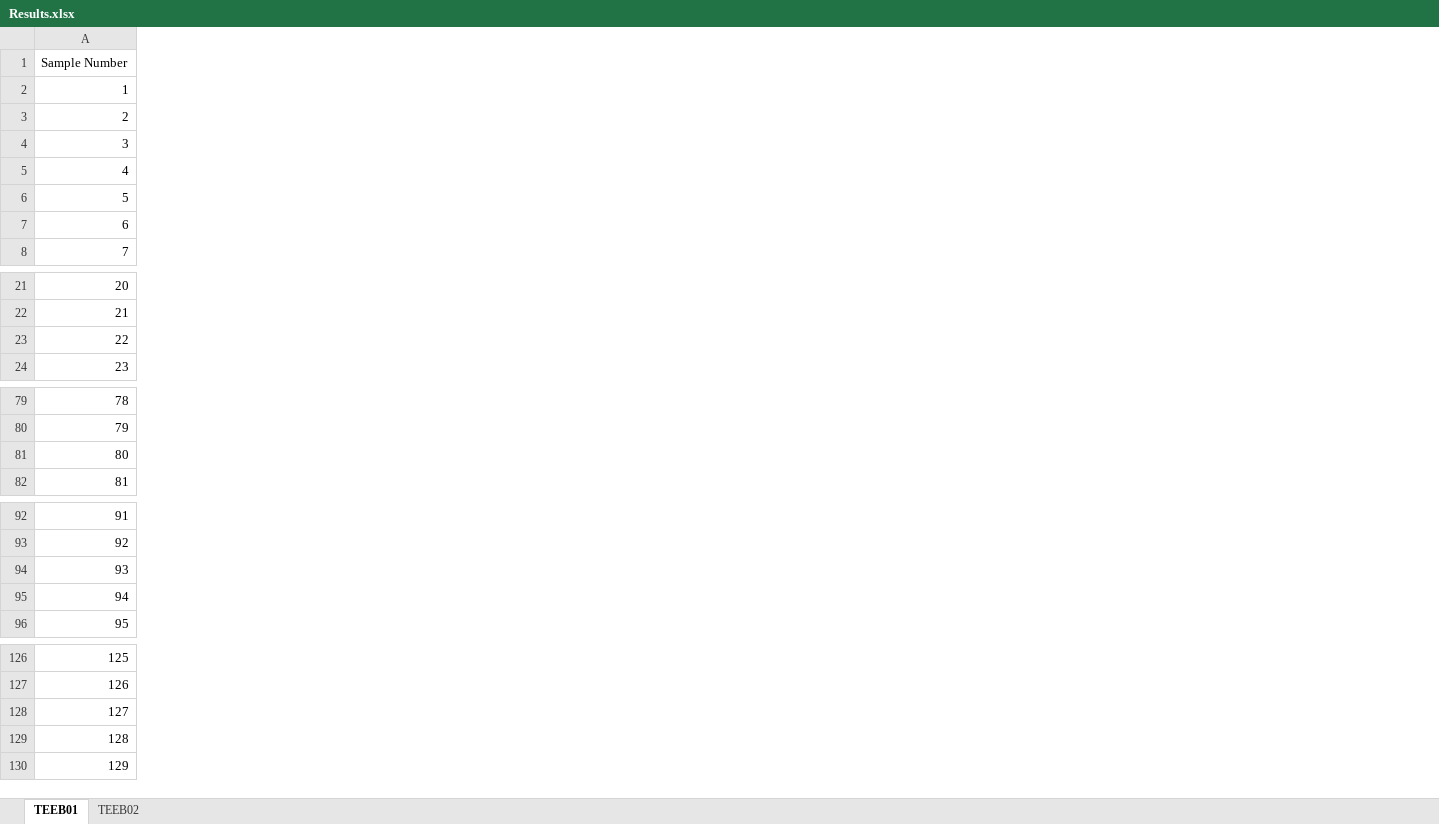
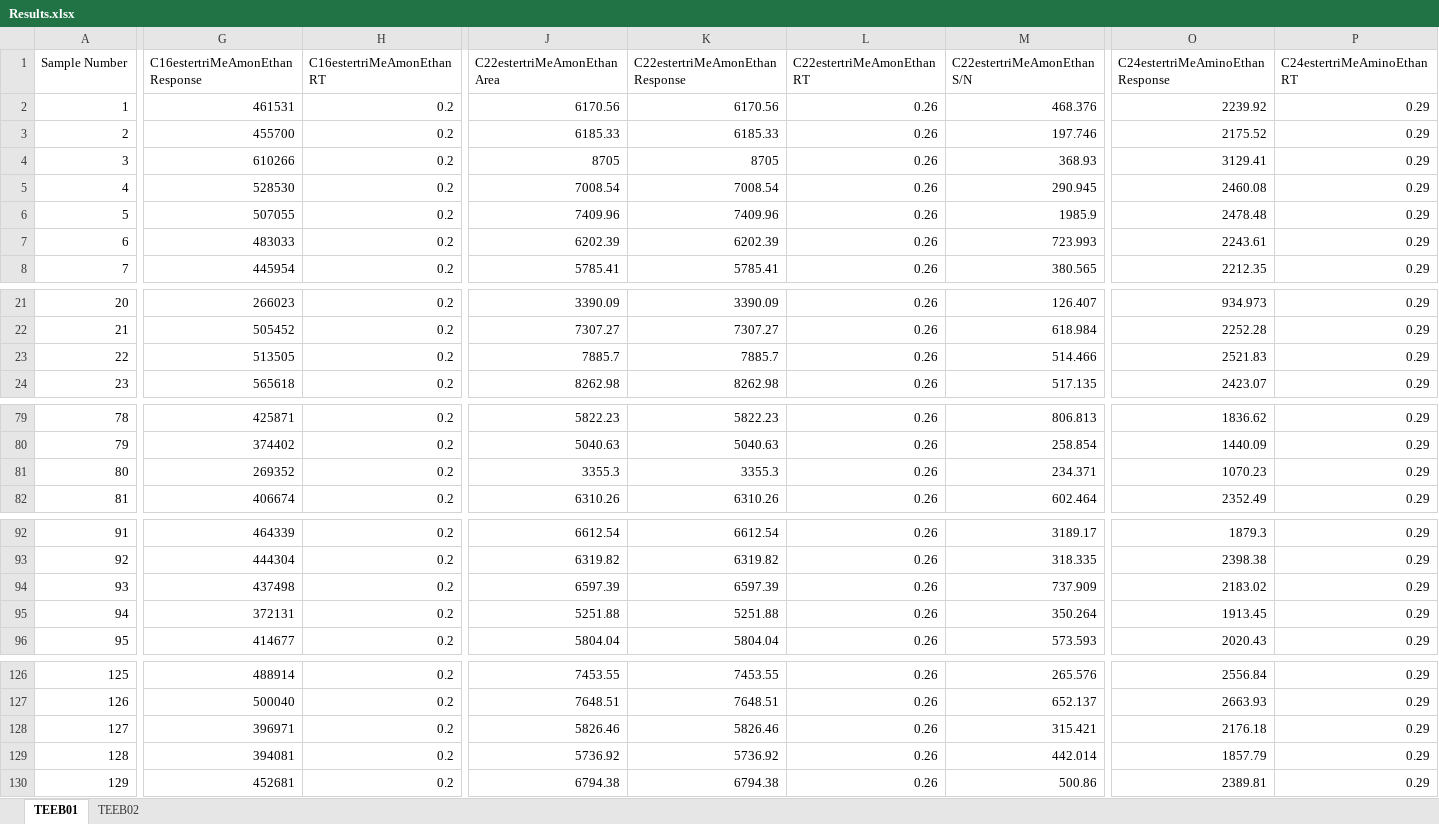
Before and after one commit to jiheneoueslati/Stage_Apteeus, an Excel workbook: extraction/Results.xlsx, sheet TEEB01, drawn as a sheet; only a part is shown, gaps mark what is left out; values as stored, in another font and other column widths than the file's, no borders; conditional formats not drawn; the diff covers the shown part only; the diff names each change by its address in the sheet, - before the commit and + after, or states it on an @@ line.

Commit message:
Extraction+ Correspondance

```diff
--- a/extraction/Results.xlsx (sheet TEEB01)
+++ b/extraction/Results.xlsx (sheet TEEB01)
+column G (C16estertriMeAmonEthan Response), rows 2-8: 461531 | 455700 | 610266 | 528530 | 507055 | 483033 | 445954; rows 21-24: 266023 | 505452 | 513505 | 565618; rows 79-82: 425871 | 374402 | 269352 | 406674; rows 92-96: 464339 | 444304 | 437498 | 372131 | 414677; rows 126-130: 488914 | 500040 | 396971 | 394081 | 452681
+column H (C16estertriMeAmonEthan RT), rows 2-8: all 0.2; rows 21-24: all 0.2; rows 79-82: all 0.2; rows 92-96: all 0.2; rows 126-130: all 0.2
+column J (C22estertriMeAmonEthan Area), rows 2-8: 6170.56 | 6185.33 | 8705 | 7008.54 | 7409.96 | 6202.39 | 5785.41; rows 21-24: 3390.09 | 7307.27 | 7885.7 | 8262.98; rows 79-82: 5822.23 | 5040.63 | 3355.3 | 6310.26; rows 92-96: 6612.54 | 6319.82 | 6597.39 | 5251.88 | 5804.04; rows 126-130: 7453.55 | 7648.51 | 5826.46 | 5736.92 | 6794.38
+column K (C22estertriMeAmonEthan Response), rows 2-8: 6170.56 | 6185.33 | 8705 | 7008.54 | 7409.96 | 6202.39 | 5785.41; rows 21-24: 3390.09 | 7307.27 | 7885.7 | 8262.98; rows 79-82: 5822.23 | 5040.63 | 3355.3 | 6310.26; rows 92-96: 6612.54 | 6319.82 | 6597.39 | 5251.88 | 5804.04; rows 126-130: 7453.55 | 7648.51 | 5826.46 | 5736.92 | 6794.38
+column L (C22estertriMeAmonEthan RT), rows 2-8: all 0.26; rows 21-24: all 0.26; rows 79-82: all 0.26; rows 92-96: all 0.26; rows 126-130: all 0.26
+column M (C22estertriMeAmonEthan S/N), rows 2-8: 468.376 | 197.746 | 368.93 | 290.945 | 1985.9 | 723.993 | 380.565; rows 21-24: 126.407 | 618.984 | 514.466 | 517.135; rows 79-82: 806.813 | 258.854 | 234.371 | 602.464; rows 92-96: 3189.17 | 318.335 | 737.909 | 350.264 | 573.593; rows 126-130: 265.576 | 652.137 | 315.421 | 442.014 | 500.86
+column O (C24estertriMeAminoEthan Response), rows 2-8: 2239.92 | 2175.52 | 3129.41 | 2460.08 | 2478.48 | 2243.61 | 2212.35; rows 21-24: 934.973 | 2252.28 | 2521.83 | 2423.07; rows 79-82: 1836.62 | 1440.09 | 1070.23 | 2352.49; rows 92-96: 1879.3 | 2398.38 | 2183.02 | 1913.45 | 2020.43; rows 126-130: 2556.84 | 2663.93 | 2176.18 | 1857.79 | 2389.81
+column P (C24estertriMeAminoEthan RT), rows 2-8: all 0.29; rows 21-24: all 0.29; rows 79-82: all 0.29; rows 92-96: all 0.29; rows 126-130: all 0.29
```
Also changed, not shown: 6 added columns and cell formats elsewhere in this sheet, sheet TEEB02, extraction/etape1_pageform.xlsx, extraction/etape3_recuperation.xlsx, 12 other files.
